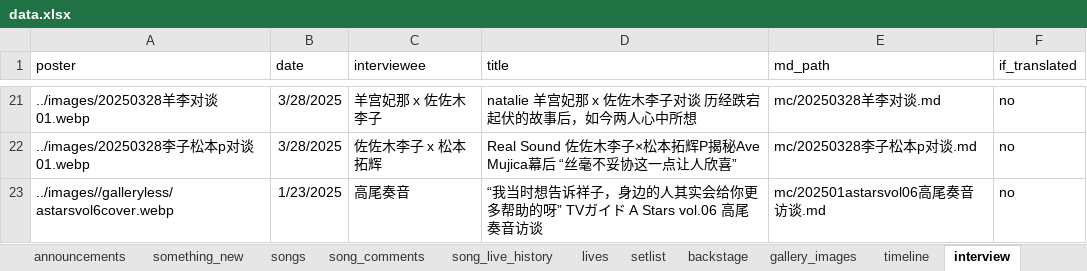
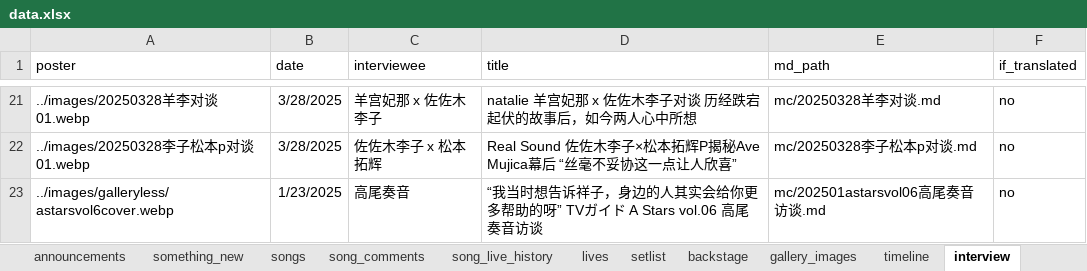
Before and after one commit to yuminle159/MujicaTimeLineWeb, an Excel workbook: _data/data.xlsx, sheet interview, drawn as a sheet; only a part is shown, gaps mark what is left out; values as stored, in another font and other column widths than the file's, no borders; the diff names each change by its address in the sheet, - before the commit and + after, or states it on an @@ line.

```diff
--- a/_data/data.xlsx (sheet interview)
+++ b/_data/data.xlsx (sheet interview)
-A23 (poster): ../images//galleryless/astarsvol6cover.webp
+A23 (poster): ../images/galleryless/astarsvol6cover.webp
```
Also changed, not shown: sheet timeline, sheet announcements, 52 other files.
